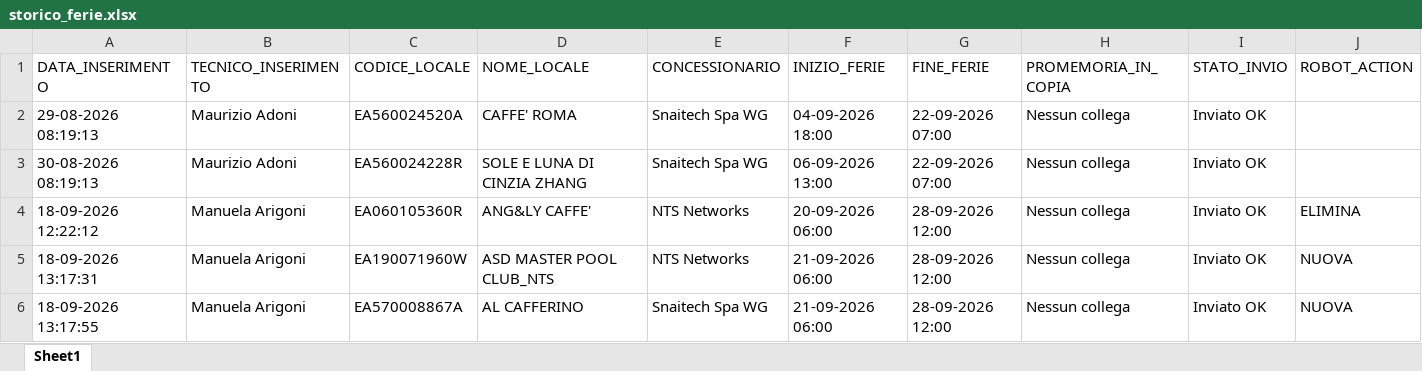
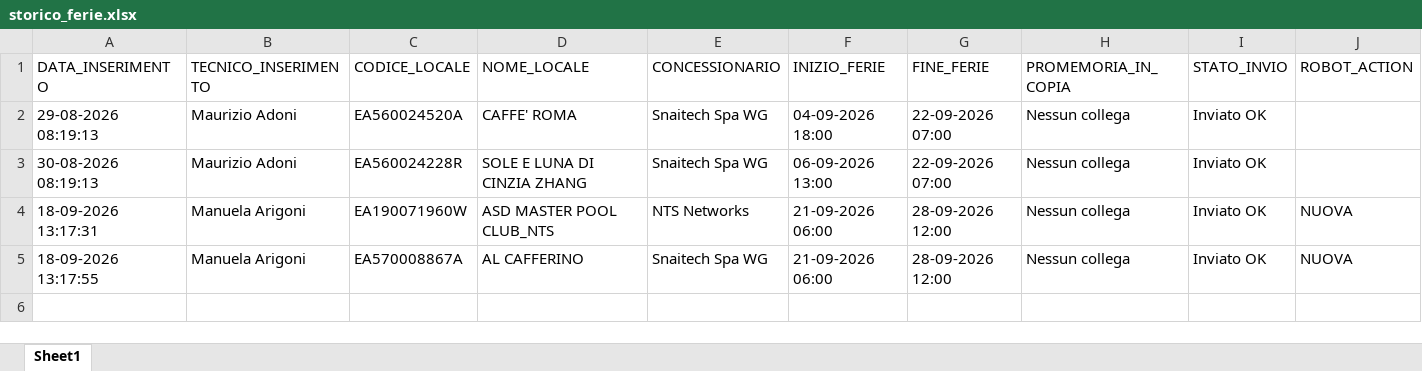
Before and after one commit to wingamingsrl/sistema-ferie, an Excel workbook: storico_ferie.xlsx, sheet Sheet1, drawn as a sheet; values as stored, in another font and other column widths than the file's, no borders; the diff names each change by its address in the sheet, - before the commit and + after, or states it on an @@ line.

```diff
--- a/storico_ferie.xlsx (sheet Sheet1)
+++ b/storico_ferie.xlsx (sheet Sheet1)
-row 4: 18-09-2026 12:22:12 | Manuela Arigoni | EA060105360R | ANG&LY CAFFE' | NTS Networks | 20-09-2026 06:00 | 28-09-2026 12:00 | Nessun collega | Inviato OK | ELIMINA
```
